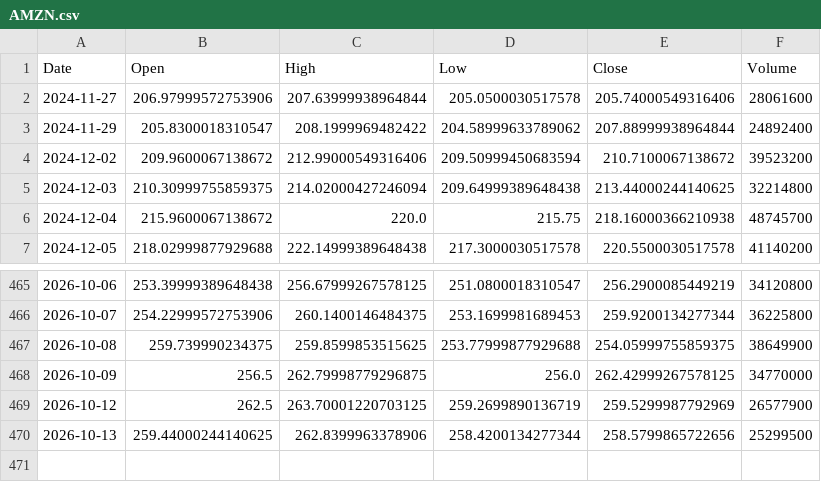
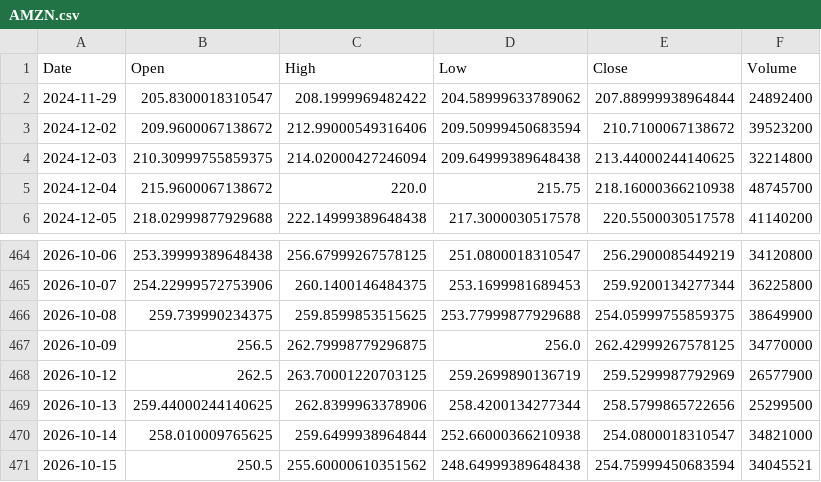
Before and after one commit to Gugua-hub/ai-stock-advisor, a CSV file: output/cache/AMZN.csv, drawn as a sheet; only a part is shown, gaps mark what is left out; removed rows and columns are numbered as before the commit, all else as after; the diff names each change by its address in the sheet, - before the commit and + after, or states it on an @@ line.

```diff
--- a/output/cache/AMZN.csv
+++ b/output/cache/AMZN.csv
-row 2: 2024-11-27 | 206.97999572753906 | 207.63999938964844 | 205.0500030517578 | 205.74000549316406 | 28061600
+row 470: 2026-10-14 | 258.010009765625 | 259.6499938964844 | 252.66000366210938 | 254.0800018310547 | 34821000
+row 471: 2026-10-15 | 250.5 | 255.60000610351562 | 248.64999389648438 | 254.75999450683594 | 34045521
```
Also changed, not shown: output/cache/GOOGL.csv, output/cache/META.csv, 11 other files.
